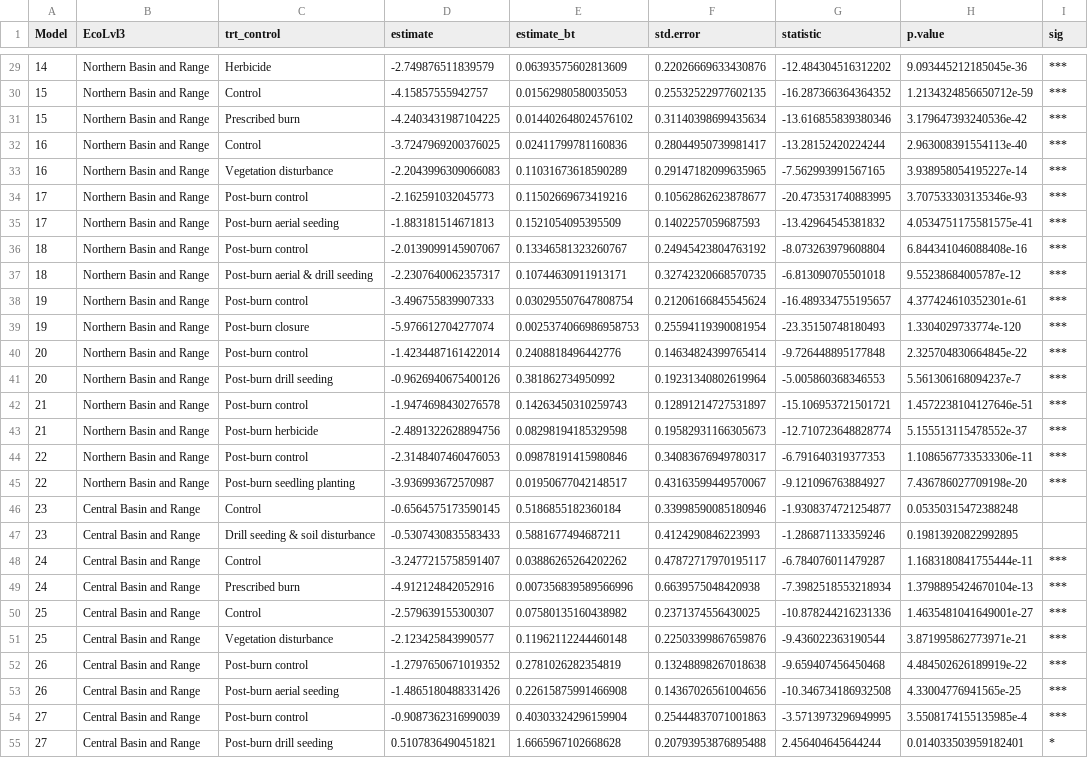
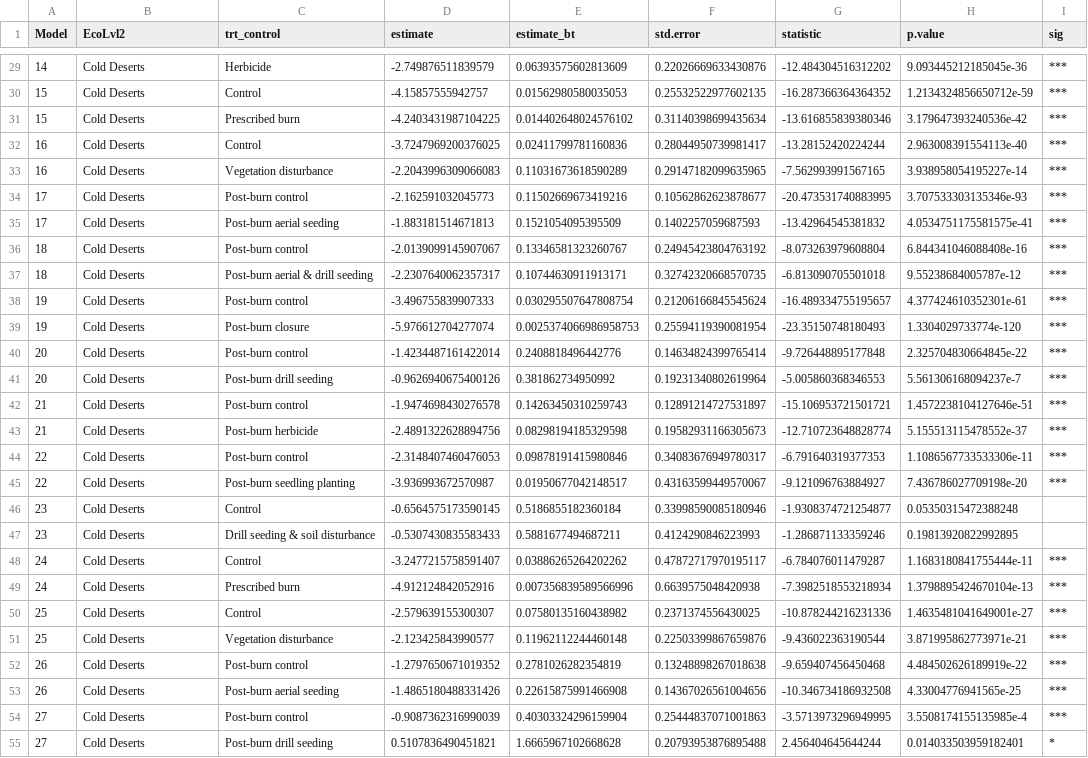
Before and after one commit to lossanna/LDC-LTDL_v04, a CSV file: data/versions-from-R/15.2_g-computation-table.csv, drawn as a sheet; only a part is shown, gaps mark what is left out; the diff covers the shown part only; the diff names each change by its address in the sheet, - before the commit and + after, or states it on an @@ line.

```diff
--- a/data/versions-from-R/15.2_g-computation-table.csv
+++ b/data/versions-from-R/15.2_g-computation-table.csv
-B1: EcoLvl3
+B1: EcoLvl2
-B29:B45 (EcoLvl2): Northern Basin and Range
+B29:B45 (EcoLvl2): Cold Deserts
-B46:B55 (EcoLvl2): Central Basin and Range
+B46:B55 (EcoLvl2): Cold Deserts
```
Also changed, not shown: 57 edited cells elsewhere in this file, data/versions-from-R/15.2_PSM-count-table.csv, data/versions-from-R/15.2_average-treatment-effect-table.csv, 1 other file.
